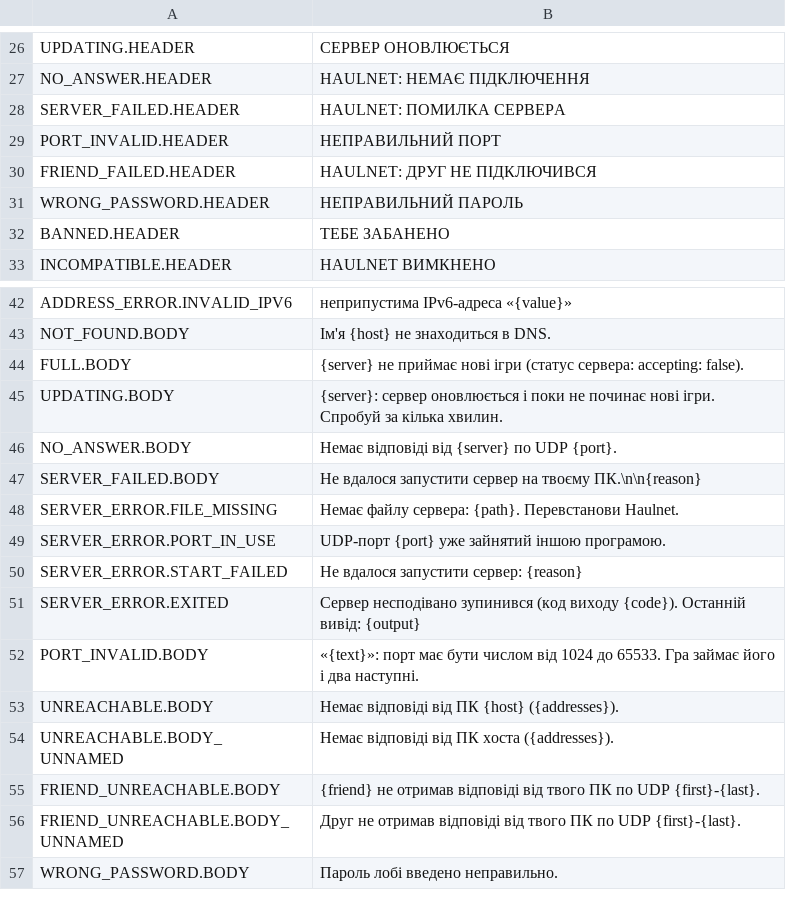
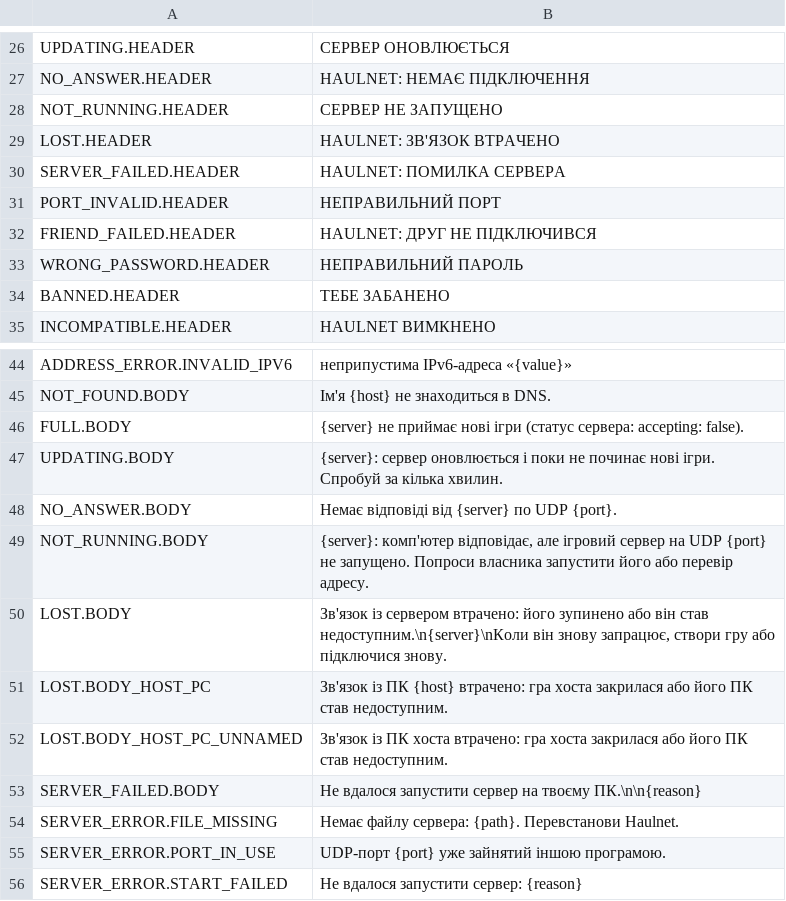
Before and after one commit to haulnet/haulnet-repo, a TSV file: mod/Haulnet/Localization/uk.tsv, drawn as a sheet; only a part is shown, gaps mark what is left out; the shorter side is filled out with more unchanged rows; the diff names each change by its address in the sheet, - before the commit and + after, or states it on an @@ line.

```diff
--- a/mod/Haulnet/Localization/uk.tsv
+++ b/mod/Haulnet/Localization/uk.tsv
+row 28: NOT_RUNNING.HEADER | СЕРВЕР НЕ ЗАПУЩЕНО
+row 29: LOST.HEADER | HAULNET: ЗВ'ЯЗОК ВТРАЧЕНО
+row 49: NOT_RUNNING.BODY | {server}: комп'ютер відповідає, але ігровий сервер на UDP {port} не запущено. Попроси власника запустити його або перевір адресу.
+row 50: LOST.BODY | Зв'язок із сервером втрачено: його зупинено або він став недоступним.\n{server}\nКоли він знову запрацює, створи гру або підключися знову.
+row 51: LOST.BODY_HOST_PC | Зв'язок із ПК {host} втрачено: гра хоста закрилася або його ПК став недоступним.
+row 52: LOST.BODY_HOST_PC_UNNAMED | Зв'язок із ПК хоста втрачено: гра хоста закрилася або його ПК став недоступним.
```
Also changed, not shown: mod/Haulnet/Localization/en.tsv, mod/Haulnet/Localization/ru.tsv, 5 other files.
